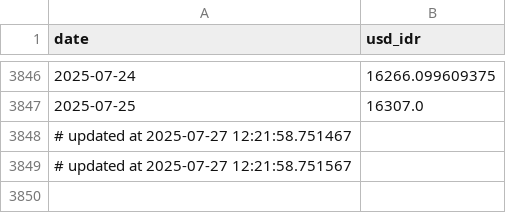
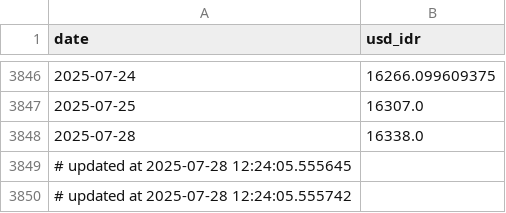
Before and after one commit to Sevinee/usd-idr-dashboard-prediction, a CSV file: usd_idr_actual.csv, drawn as a sheet; only a part is shown, gaps mark what is left out.

```diff
--- a/usd_idr_actual.csv
+++ b/usd_idr_actual.csv
@@ -3847,3 +3847,4 @@ date,usd_idr
 2025-07-25,16307.0
-# updated at 2025-07-27 12:21:58.751467
-# updated at 2025-07-27 12:21:58.751567
+2025-07-28,16338.0
+# updated at 2025-07-28 12:24:05.555645
+# updated at 2025-07-28 12:24:05.555742
```
Also changed, not shown: preprocessed_actual_data.csv, usd_idr_pred_latest.csv, 1 other file.
